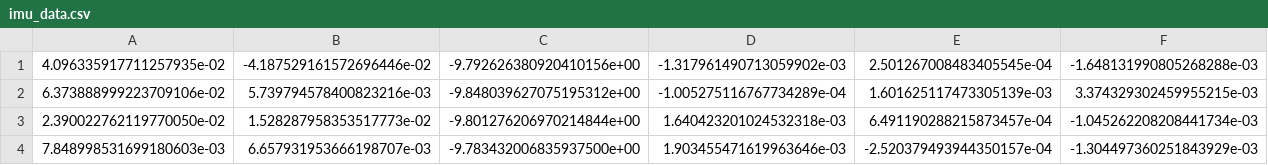
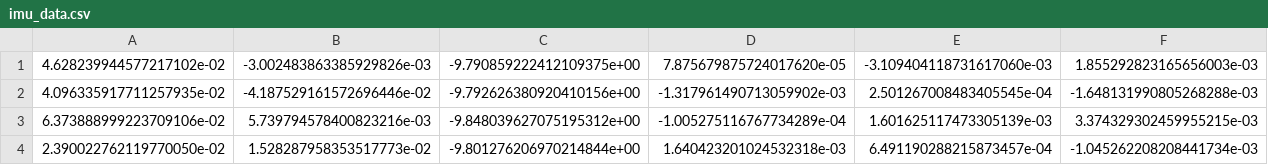
Before and after one commit to MagnusAagaard/SensorFusion, a CSV file: imu_data.csv, drawn as a sheet; only a part is shown; the shorter side is filled out with more unchanged rows; the diff names each change by its address in the sheet, - before the commit and + after, or states it on an @@ line.

```diff
--- a/imu_data.csv
+++ b/imu_data.csv
+row 1: 4.628239944577217102e-02 | -3.002483863385929826e-03 | -9.790859222412109375e+00 | 7.875679875724017620e-05 | -3.109404118731617060e-03 | 1.855292823165656003e-03
```
Also changed, not shown: gps_data_converted.csv, 4 other files.
